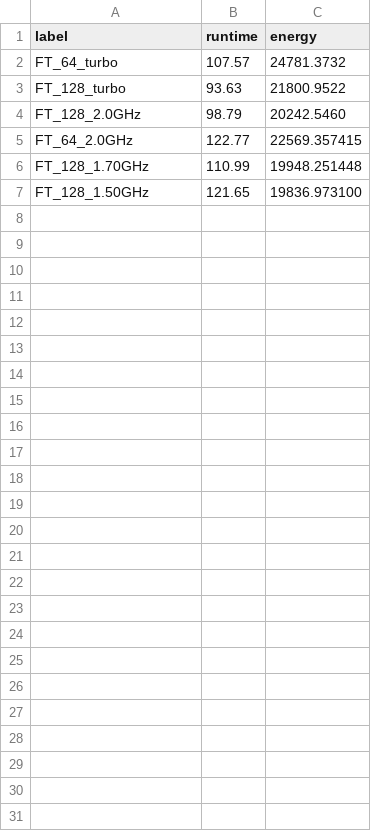
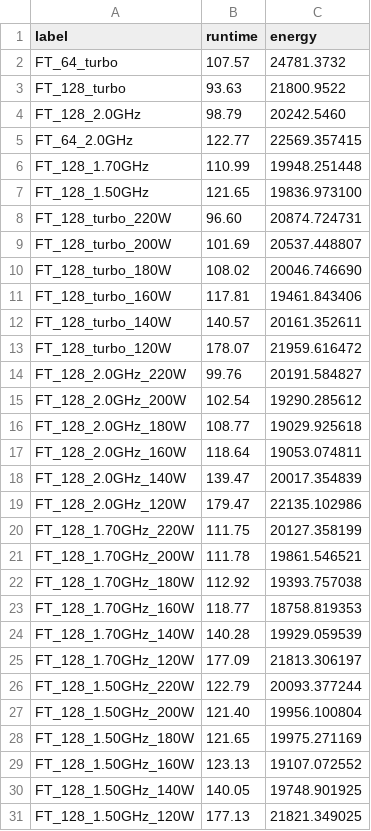
Before and after one commit to suryachandra949/POSE_webapp, a CSV file: data/points_FT.csv, drawn as a sheet; the diff names each change by its address in the sheet, - before the commit and + after, or states it on an @@ line.

```diff
--- a/data/points_FT.csv
+++ b/data/points_FT.csv
+row 8: FT_128_turbo_220W | 96.60 | 20874.724731
+row 9: FT_128_turbo_200W | 101.69 | 20537.448807
+row 10: FT_128_turbo_180W | 108.02 | 20046.746690
+row 11: FT_128_turbo_160W | 117.81 | 19461.843406
+row 12: FT_128_turbo_140W | 140.57 | 20161.352611
+row 13: FT_128_turbo_120W | 178.07 | 21959.616472
+row 14: FT_128_2.0GHz_220W | 99.76 | 20191.584827
+row 15: FT_128_2.0GHz_200W | 102.54 | 19290.285612
+row 16: FT_128_2.0GHz_180W | 108.77 | 19029.925618
+row 17: FT_128_2.0GHz_160W | 118.64 | 19053.074811
+row 18: FT_128_2.0GHz_140W | 139.47 | 20017.354839
+row 19: FT_128_2.0GHz_120W | 179.47 | 22135.102986
+row 20: FT_128_1.70GHz_220W | 111.75 | 20127.358199
+row 21: FT_128_1.70GHz_200W | 111.78 | 19861.546521
+row 22: FT_128_1.70GHz_180W | 112.92 | 19393.757038
+row 23: FT_128_1.70GHz_160W | 118.77 | 18758.819353
+row 24: FT_128_1.70GHz_140W | 140.28 | 19929.059539
+row 25: FT_128_1.70GHz_120W | 177.09 | 21813.306197
+row 26: FT_128_1.50GHz_220W | 122.79 | 20093.377244
+row 27: FT_128_1.50GHz_200W | 121.40 | 19956.100804
+row 28: FT_128_1.50GHz_180W | 121.65 | 19975.271169
+row 29: FT_128_1.50GHz_160W | 123.13 | 19107.072552
+row 30: FT_128_1.50GHz_140W | 140.05 | 19748.901925
+row 31: FT_128_1.50GHz_120W | 177.13 | 21821.349025
```
Also changed, not shown: data/points_BT.csv, data/points_CG.csv, 4 other files.
